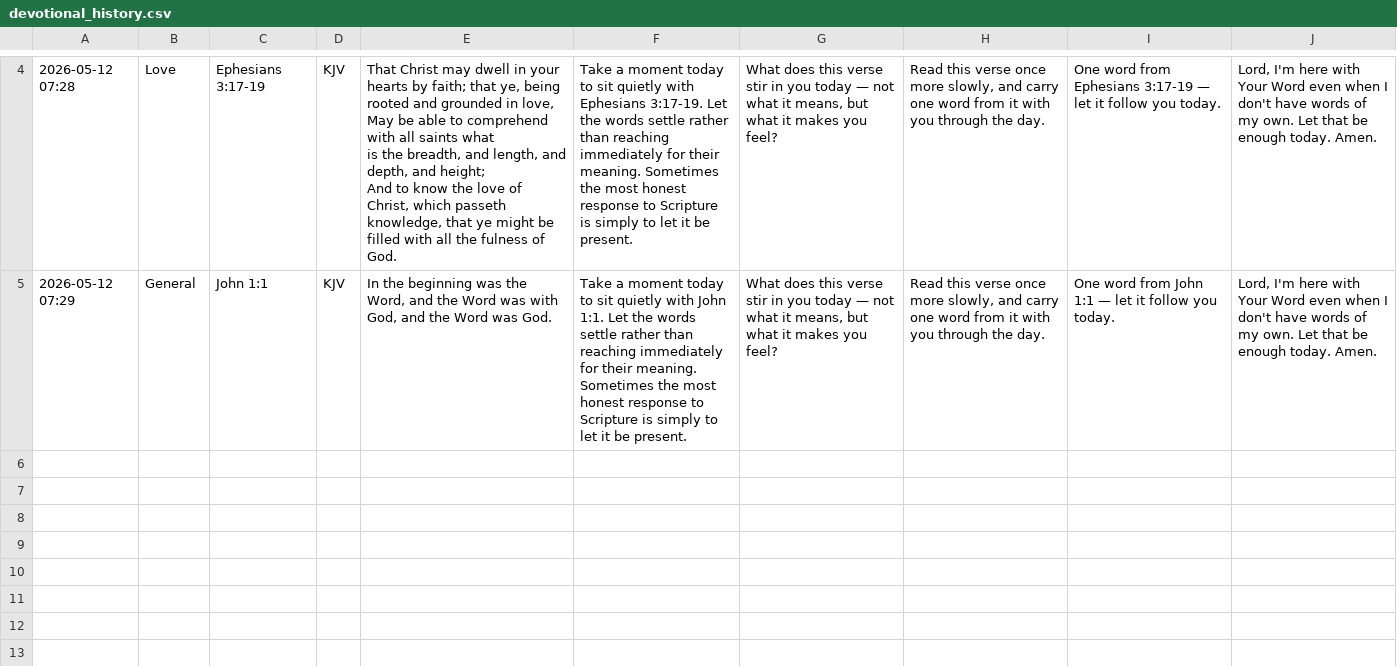
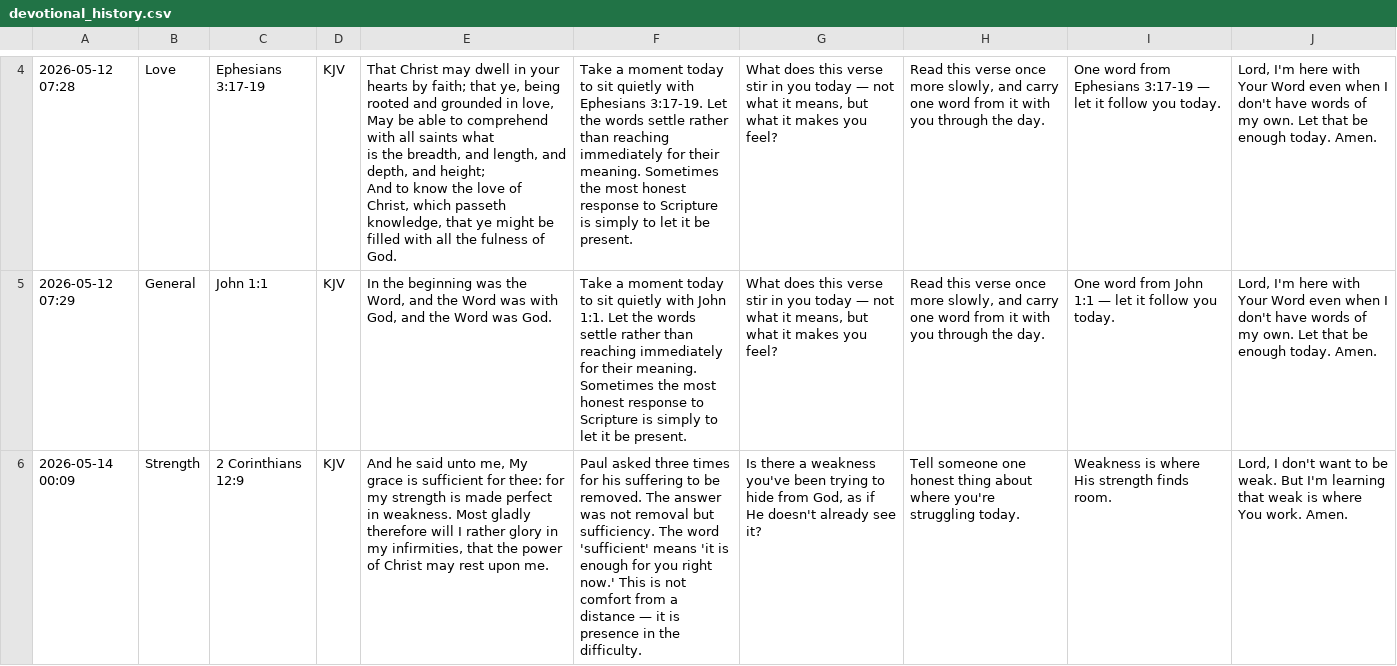
Before and after one commit to King-Gabby/church-devotional-app, a CSV file: devotional_history.csv, drawn as a sheet; only a part is shown, gaps mark what is left out; the diff names each change by its address in the sheet, - before the commit and + after, or states it on an @@ line.

```diff
--- a/devotional_history.csv
+++ b/devotional_history.csv
+row 6: 2026-05-14 00:09 | Strength | 2 Corinthians 12:9 | KJV | And he said unto me, My grace is sufficient for thee: for my strength is made perfect in weakness. Most gladly therefore will I rather glory in my infirmities, that the power of Christ may rest upon me. | Paul asked three times for his suffering to be removed. The answer was not removal but sufficiency. The word 'sufficient' means 'it is enough for you right now.' This is not comfort from a distance — it is presence in the difficulty. | Is there a weakness you've been trying to hide from God, as if He doesn't already see it? | Tell someone one honest thing about where you're struggling today. | Weakness is where His strength finds room. | Lord, I don't want to be weak. But I'm learning that weak is where You work. Amen.
```
Also changed, not shown: 5 other files.
